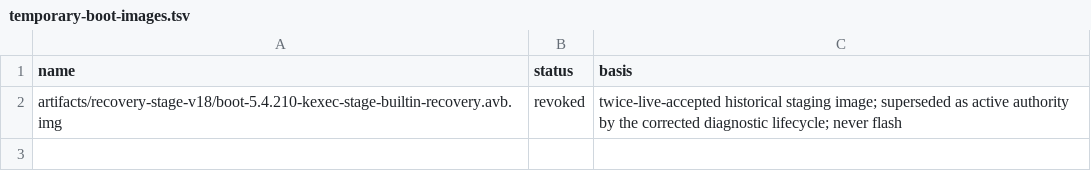
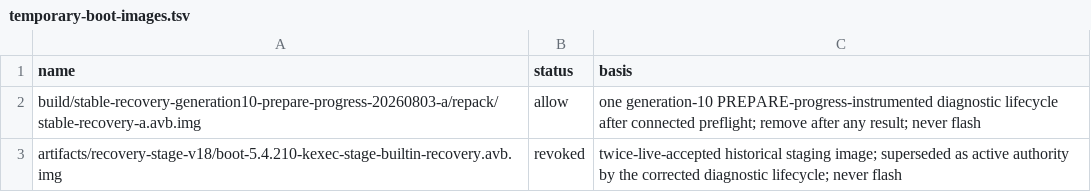
Before and after one commit to klimovich008/rog5-linux, a TSV file: manifests/temporary-boot-images.tsv, drawn as a sheet.

Commit message:
Admit one Generation-10 diagnostic boot

```diff
--- a/manifests/temporary-boot-images.tsv
+++ b/manifests/temporary-boot-images.tsv
@@ -1,2 +1,3 @@
 name	status	basis
+build/stable-recovery-generation10-prepare-progress-20260803-a/repack/stable-recovery-a.avb.img	allow	one generation-10 PREPARE-progress-instrumented diagnostic lifecycle after connected preflight; remove after any result; never flash
 artifacts/recovery-stage-v18/boot-5.4.210-kexec-stage-builtin-recovery.avb.img	revoked	twice-live-accepted historical staging image; superseded as active authority by the corrected diagnostic lifecycle; never flash
```
Also changed, not shown: manifests/artifacts.tsv, 12 other files.
